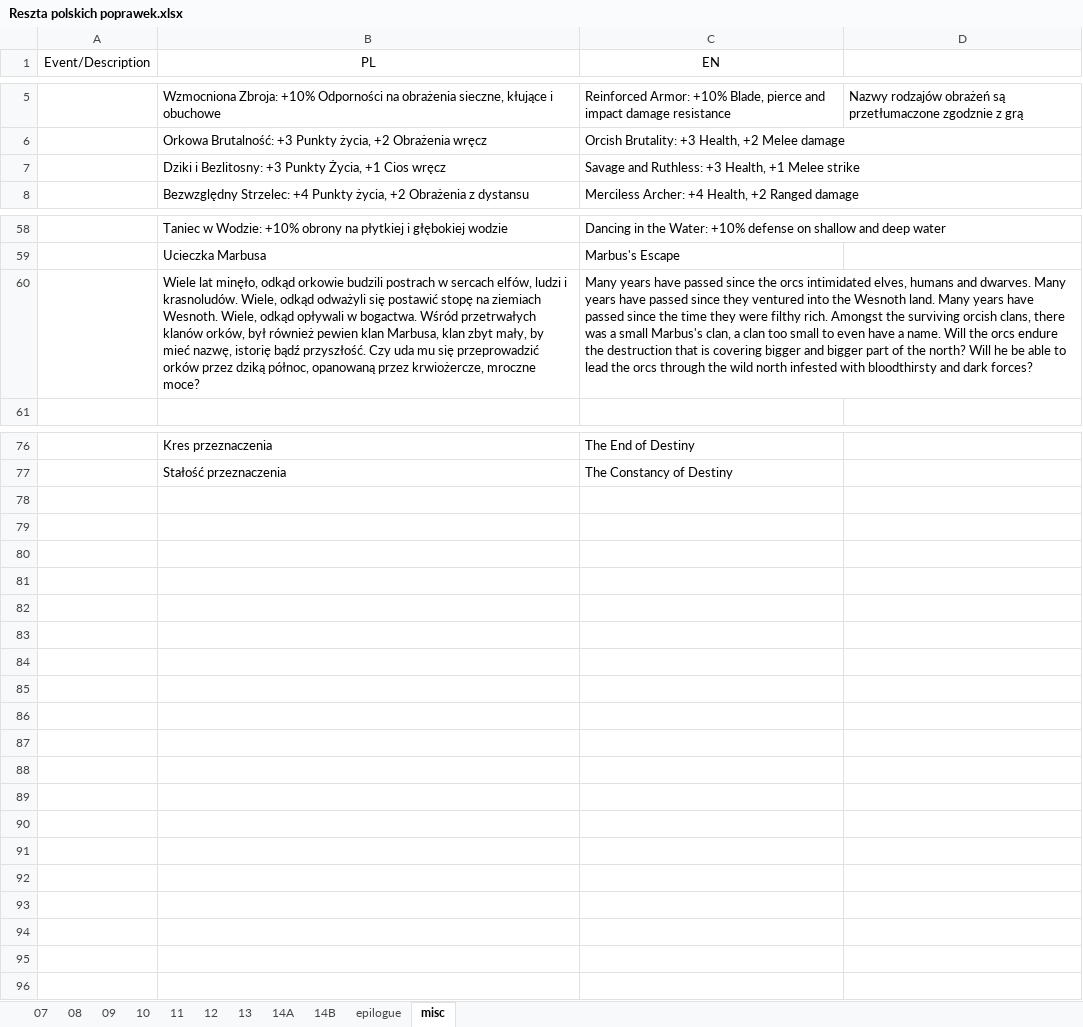
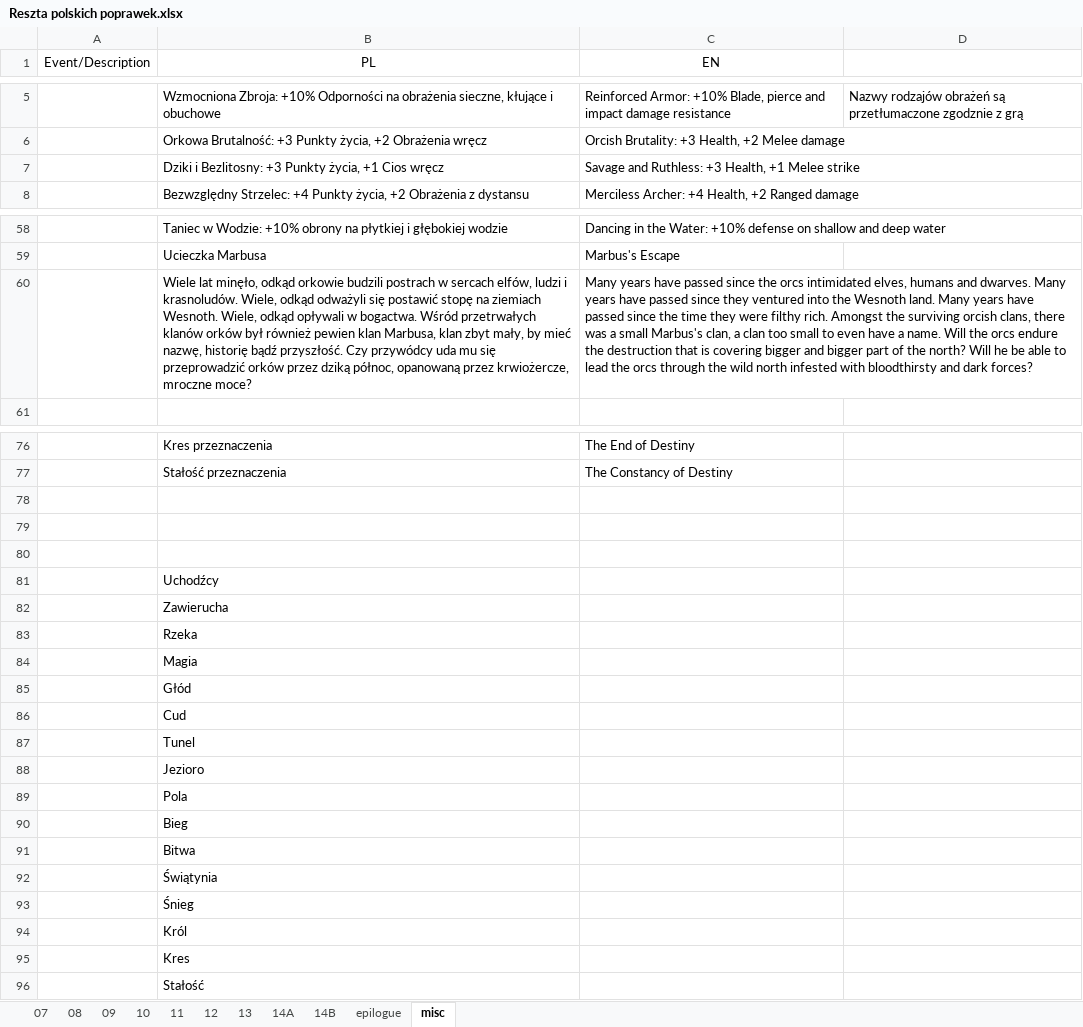
Before and after one commit to dyedmagenta/Marbuss_Escape, an Excel workbook: storyboard and dialogues/Tłumaczenia Wydry/Reszta polskich poprawek.xlsx, sheet misc, drawn as a sheet; only a part is shown, gaps mark what is left out; values as stored, in another font and other column widths than the file's, no borders; the diff names each change by its address in the sheet, - before the commit and + after, or states it on an @@ line.

```diff
--- a/storyboard and dialogues/Tłumaczenia Wydry/Reszta polskich poprawek.xlsx (sheet misc)
+++ b/storyboard and dialogues/Tłumaczenia Wydry/Reszta polskich poprawek.xlsx (sheet misc)
-B7 (PL): …+3 Punkty Życia, +1 Cios…
+B7 (PL): …+3 Punkty życia, +1 Cios…
-B60 (PL): …przetrwałych klanów orków, był również pewien klan Marbusa, klan zbyt mały, by mieć nazwę, istorię bądź przyszłość. Czy uda mu…
+B60 (PL): …przetrwałych klanów orków był również pewien klan Marbusa, klan zbyt mały, by mieć nazwę, historię bądź przyszłość. Czy przywódcy uda mu…
+row 78: (empty)
+row 79: (empty)
+row 80: (empty)
+row 81:  | Uchodźcy
+row 82:  | Zawierucha
+row 83:  | Rzeka
+row 84:  | Magia
+row 85:  | Głód
+row 86:  | Cud
+row 87:  | Tunel
+row 88:  | Jezioro
+row 89:  | Pola
+row 90:  | Bieg
+row 91:  | Bitwa
+row 92:  | Świątynia
+row 93:  | Śnieg
+row 94:  | Król
+row 95:  | Kres
+row 96:  | Stałość
```
Also changed, not shown: sheet 14B, sheet 14A.
